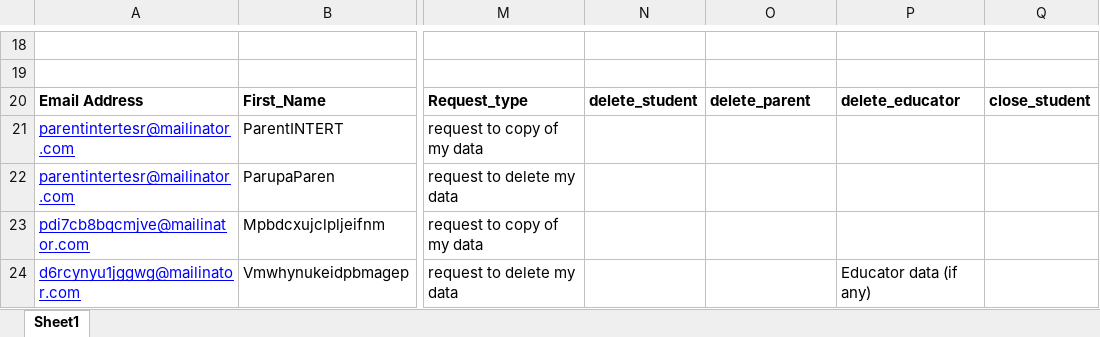
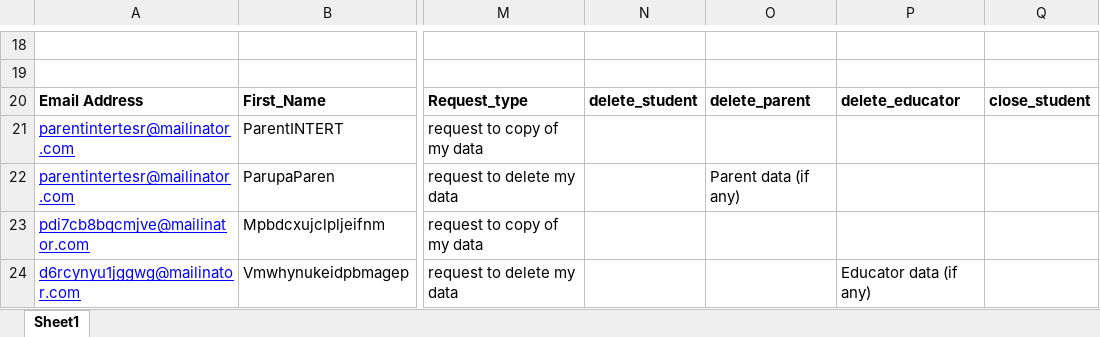
Before and after one commit to rohinigunalan/MyRepo, an Excel workbook: Newfolder/dsr/data/International_Myself_form_data_updated.xlsx, sheet Sheet1, drawn as a sheet; only a part is shown, gaps mark what is left out; values as stored, in another font and other column widths than the file's, no borders; the diff names each change by its address in the sheet, - before the commit and + after, or states it on an @@ line.

```diff
--- a/Newfolder/dsr/data/International_Myself_form_data_updated.xlsx (sheet Sheet1)
+++ b/Newfolder/dsr/data/International_Myself_form_data_updated.xlsx (sheet Sheet1)
-O22: (empty)
+O22: Parent data (if any)
```
Also changed, not shown: 26 other files.
